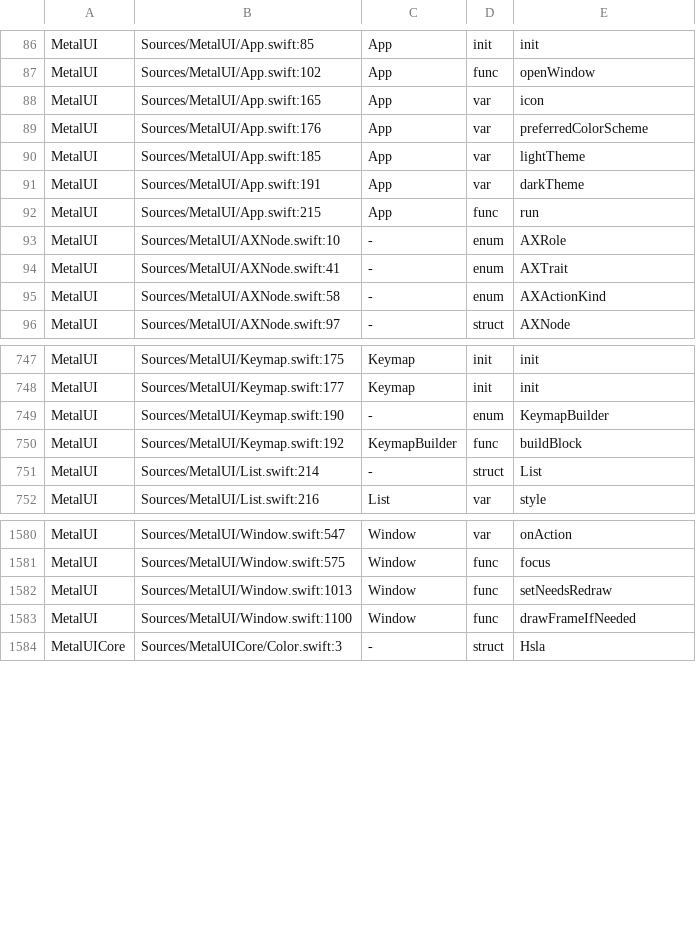
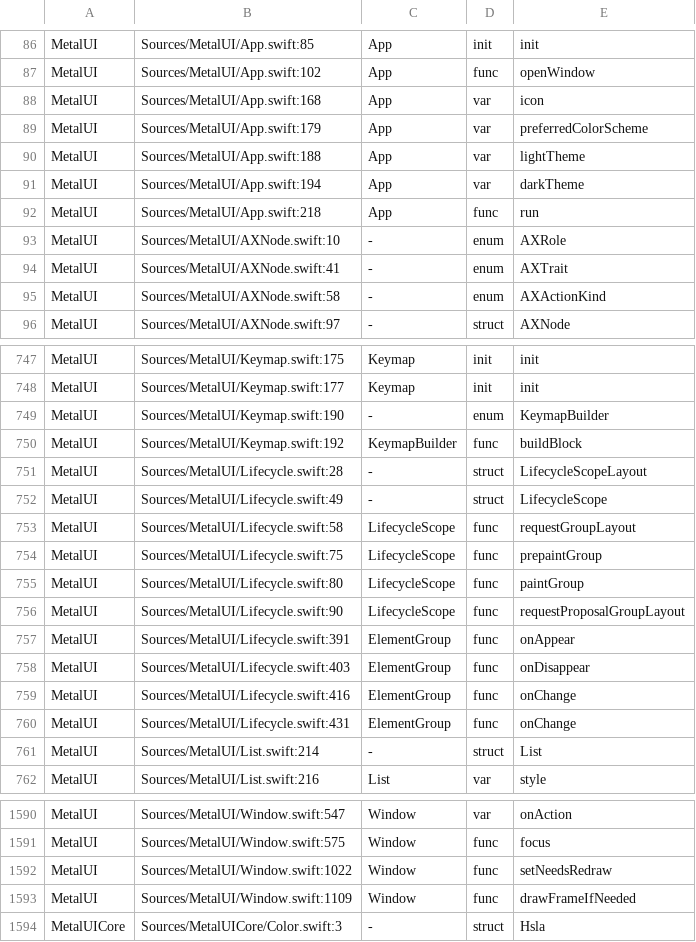
Before and after one commit to mburger89/MetalUI, a TSV file: docs/probes/closeout-public-api.tsv, drawn as a sheet; only a part is shown, gaps mark what is left out.

```diff
--- a/docs/probes/closeout-public-api.tsv
+++ b/docs/probes/closeout-public-api.tsv
@@ -87,7 +87,7 @@ MetalUI	Sources/MetalUI/App.swift:85	App	init	init
 MetalUI	Sources/MetalUI/App.swift:102	App	func	openWindow
-MetalUI	Sources/MetalUI/App.swift:165	App	var	icon
-MetalUI	Sources/MetalUI/App.swift:176	App	var	preferredColorScheme
-MetalUI	Sources/MetalUI/App.swift:185	App	var	lightTheme
-MetalUI	Sources/MetalUI/App.swift:191	App	var	darkTheme
-MetalUI	Sources/MetalUI/App.swift:215	App	func	run
+MetalUI	Sources/MetalUI/App.swift:168	App	var	icon
+MetalUI	Sources/MetalUI/App.swift:179	App	var	preferredColorScheme
+MetalUI	Sources/MetalUI/App.swift:188	App	var	lightTheme
+MetalUI	Sources/MetalUI/App.swift:194	App	var	darkTheme
+MetalUI	Sources/MetalUI/App.swift:218	App	func	run
 MetalUI	Sources/MetalUI/AXNode.swift:10	-	enum	AXRole
@@ -750,2 +750,12 @@ MetalUI	Sources/MetalUI/Keymap.swift:190	-	enum	KeymapBuilder
 MetalUI	Sources/MetalUI/Keymap.swift:192	KeymapBuilder	func	buildBlock
+MetalUI	Sources/MetalUI/Lifecycle.swift:28	-	struct	LifecycleScopeLayout
+MetalUI	Sources/MetalUI/Lifecycle.swift:49	-	struct	LifecycleScope
+MetalUI	Sources/MetalUI/Lifecycle.swift:58	LifecycleScope	func	requestGroupLayout
+MetalUI	Sources/MetalUI/Lifecycle.swift:75	LifecycleScope	func	prepaintGroup
+MetalUI	Sources/MetalUI/Lifecycle.swift:80	LifecycleScope	func	paintGroup
+MetalUI	Sources/MetalUI/Lifecycle.swift:90	LifecycleScope	func	requestProposalGroupLayout
+MetalUI	Sources/MetalUI/Lifecycle.swift:391	ElementGroup	func	onAppear
+MetalUI	Sources/MetalUI/Lifecycle.swift:403	ElementGroup	func	onDisappear
+MetalUI	Sources/MetalUI/Lifecycle.swift:416	ElementGroup	func	onChange
+MetalUI	Sources/MetalUI/Lifecycle.swift:431	ElementGroup	func	onChange
 MetalUI	Sources/MetalUI/List.swift:214	-	struct	List
@@ -1581,4 +1591,4 @@ MetalUI	Sources/MetalUI/Window.swift:547	Window	var	onAction
 MetalUI	Sources/MetalUI/Window.swift:575	Window	func	focus
-MetalUI	Sources/MetalUI/Window.swift:1013	Window	func	setNeedsRedraw
-MetalUI	Sources/MetalUI/Window.swift:1100	Window	func	drawFrameIfNeeded
+MetalUI	Sources/MetalUI/Window.swift:1022	Window	func	setNeedsRedraw
+MetalUI	Sources/MetalUI/Window.swift:1109	Window	func	drawFrameIfNeeded
 MetalUICore	Sources/MetalUICore/Color.swift:3	-	struct	Hsla
```
Also changed, not shown: docs/probes/closeout-inventory-map.tsv, 3 other files.
